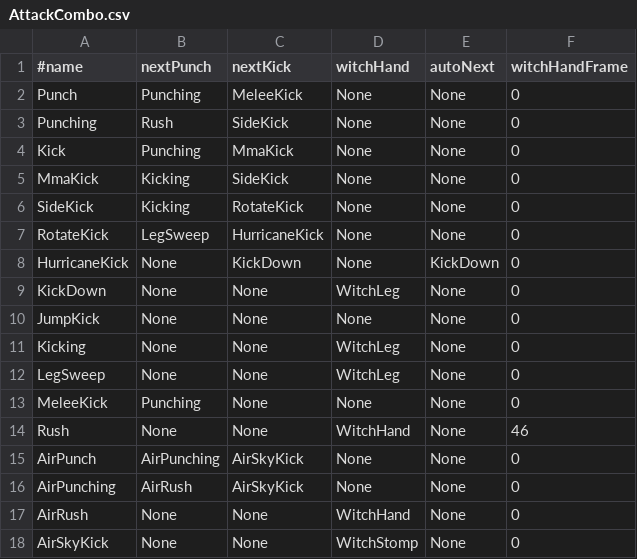
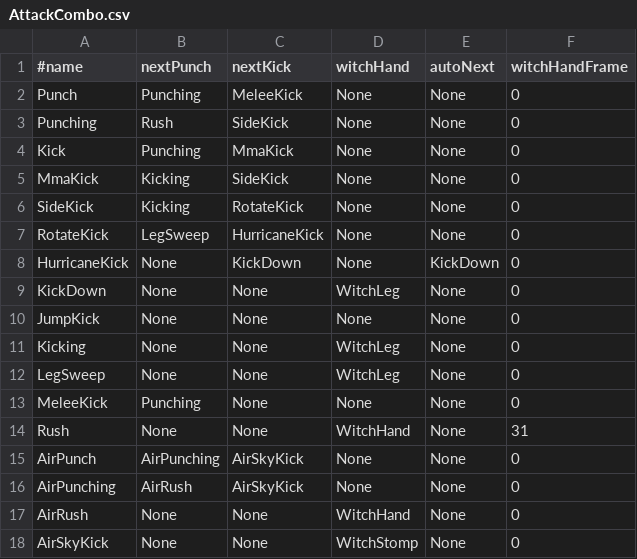
Before and after one commit to kudousyota/WinterGame2026, a CSV file: WinterGame2026/Data/Csv/AttackCombo.csv, drawn as a sheet.

```diff
--- a/WinterGame2026/Data/Csv/AttackCombo.csv
+++ b/WinterGame2026/Data/Csv/AttackCombo.csv
@@ -13,3 +13,3 @@ LegSweep,None,None,WitchLeg,None,0
 MeleeKick,Punching,None,None,None,0
-Rush,None,None,WitchHand,None,46
+Rush,None,None,WitchHand,None,31
 AirPunch,AirPunching,AirSkyKick,None,None,0
```
Also changed, not shown: WinterGame2026/Data/Csv/AttackHit.csv, WinterGame2026/Data/Csv/AttackMotion.csv, 1 other file.
